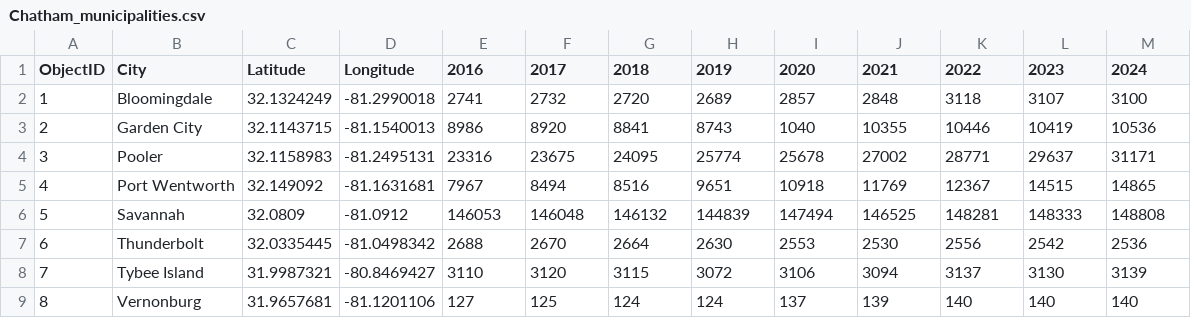
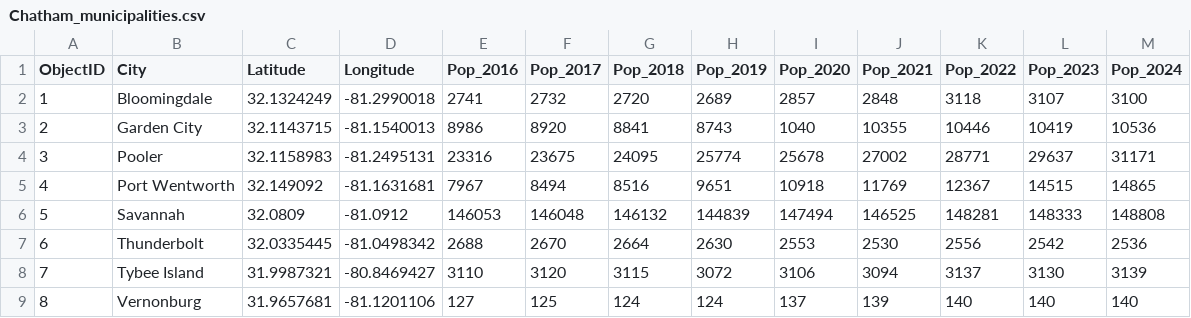
Before and after one commit to bchoward3/unit-2, a CSV file: data/Chatham_municipalities.csv, drawn as a sheet.

Commit message:
Proportional symbols.
Proportional symbols added (geoJSON adjusted for column names).

```diff
--- a/data/Chatham_municipalities.csv
+++ b/data/Chatham_municipalities.csv
@@ -1,2 +1,2 @@
-ObjectID,City,Latitude,Longitude,2016,2017,2018,2019,2020,2021,2022,2023,2024
+ObjectID,City,Latitude,Longitude,Pop_2016,Pop_2017,Pop_2018,Pop_2019,Pop_2020,Pop_2021,Pop_2022,Pop_2023,Pop_2024
 1,Bloomingdale,32.1324249,-81.2990018,2741,2732,2720,2689,2857,2848,3118,3107,3100
```
Also changed, not shown: 2 other files.
